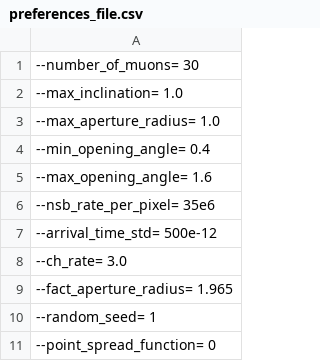
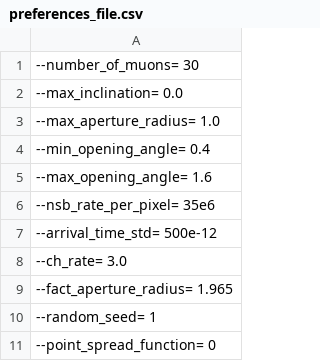
Before and after one commit to fact-project/muons, a CSV file: muons/analysis_utensils/local_tests/resources/preferences_file.csv, drawn as a sheet.

```diff
--- a/muons/analysis_utensils/local_tests/resources/preferences_file.csv
+++ b/muons/analysis_utensils/local_tests/resources/preferences_file.csv
@@ -1,3 +1,3 @@
 --number_of_muons= 30
---max_inclination= 1.0
+--max_inclination= 0.0
 --max_aperture_radius= 1.0
```
Also changed, not shown: 7 other files.
